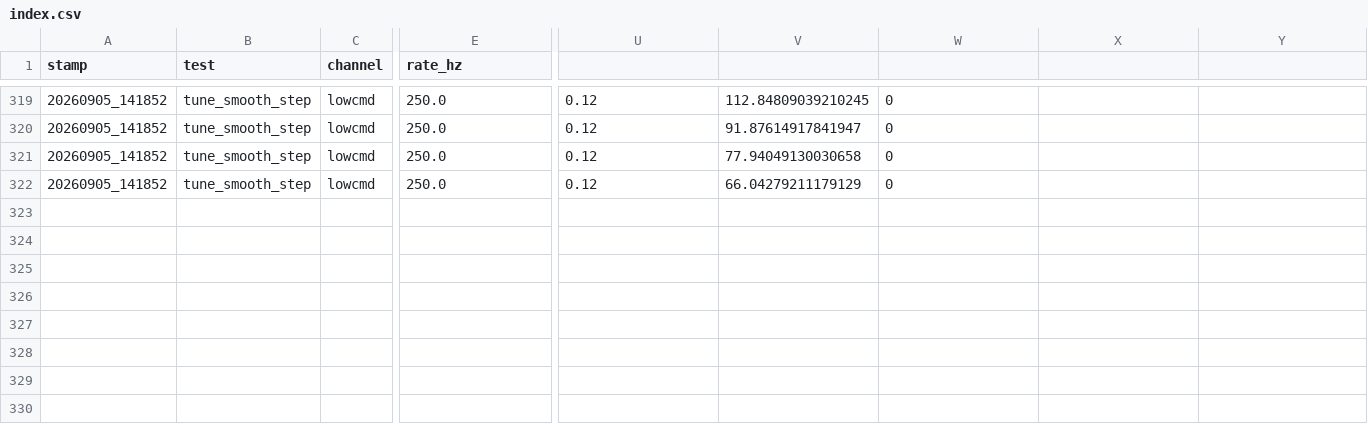
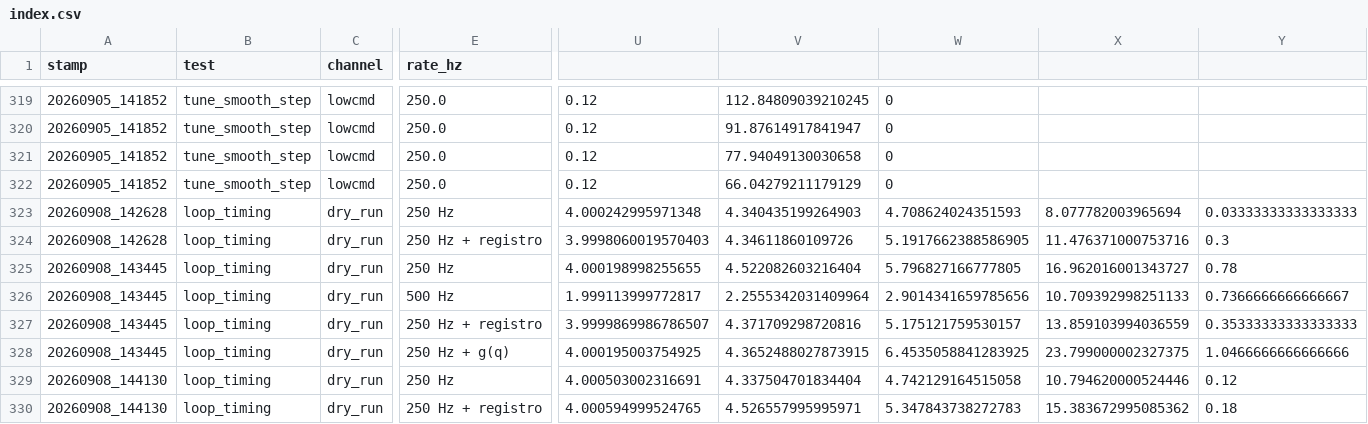
Before and after one commit to smorales2405/h1_2_utec, a CSV file: h1_2_joint_control/logs/index.csv, drawn as a sheet; only a part is shown, gaps mark what is left out; rows hold the shown columns only; the diff names each change by its address in the sheet, - before the commit and + after, or states it on an @@ line.

```diff
--- a/h1_2_joint_control/logs/index.csv
+++ b/h1_2_joint_control/logs/index.csv
+row 323: 20260908_142628 | loop_timing | dry_run | 250 Hz | 4.000242995971348 | 4.340435199264903 | 4.708624024351593 | 8.077782003965694 | 0.03333333333333333
+row 324: 20260908_142628 | loop_timing | dry_run | 250 Hz + registro | 3.9998060019570403 | 4.34611860109726 | 5.1917662388586905 | 11.476371000753716 | 0.3
+row 325: 20260908_143445 | loop_timing | dry_run | 250 Hz | 4.000198998255655 | 4.522082603216404 | 5.796827166777805 | 16.962016001343727 | 0.78
+row 326: 20260908_143445 | loop_timing | dry_run | 500 Hz | 1.999113999772817 | 2.2555342031409964 | 2.9014341659785656 | 10.709392998251133 | 0.7366666666666667
+row 327: 20260908_143445 | loop_timing | dry_run | 250 Hz + registro | 3.9999869986786507 | 4.371709298720816 | 5.175121759530157 | 13.859103994036559 | 0.35333333333333333
+row 328: 20260908_143445 | loop_timing | dry_run | 250 Hz + g(q) | 4.000195003754925 | 4.3652488027873915 | 6.4535058841283925 | 23.799000002327375 | 1.0466666666666666
+row 329: 20260908_144130 | loop_timing | dry_run | 250 Hz | 4.000503002316691 | 4.337504701834404 | 4.742129164515058 | 10.794620000524446 | 0.12
+row 330: 20260908_144130 | loop_timing | dry_run | 250 Hz + registro | 4.000594999524765 | 4.526557995995971 | 5.347843738272783 | 15.383672995085362 | 0.18
```
Also changed, not shown: 4 other files.
